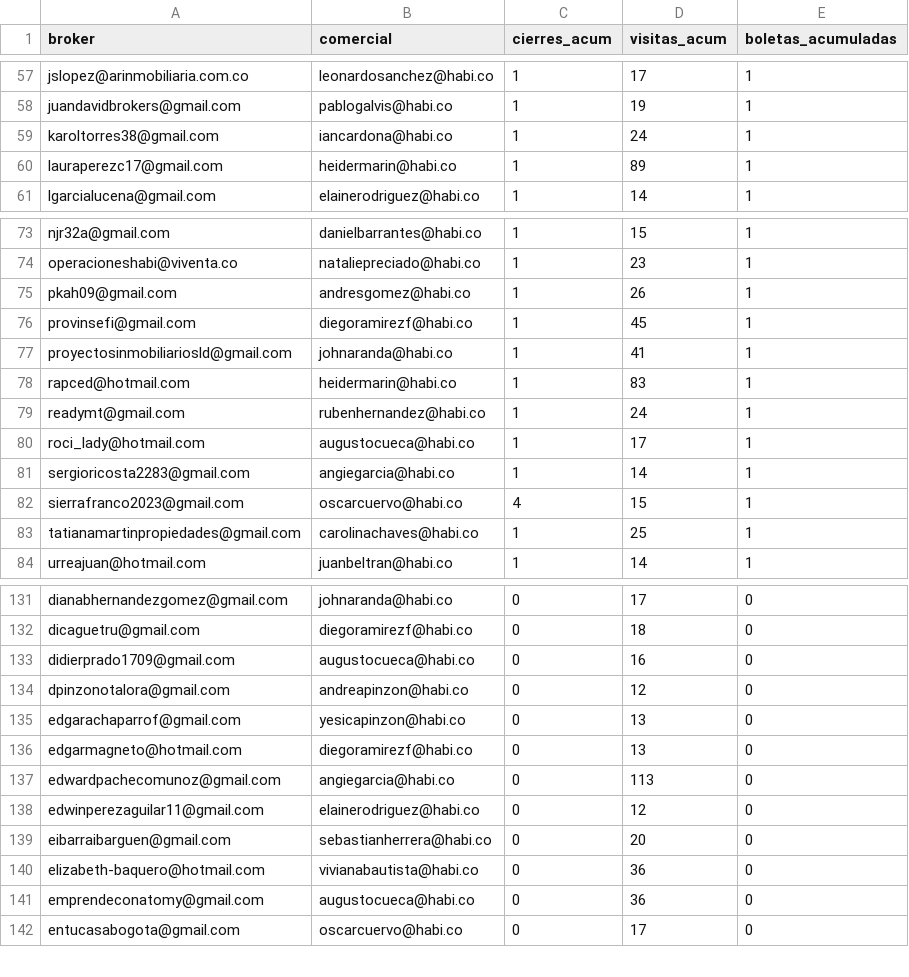
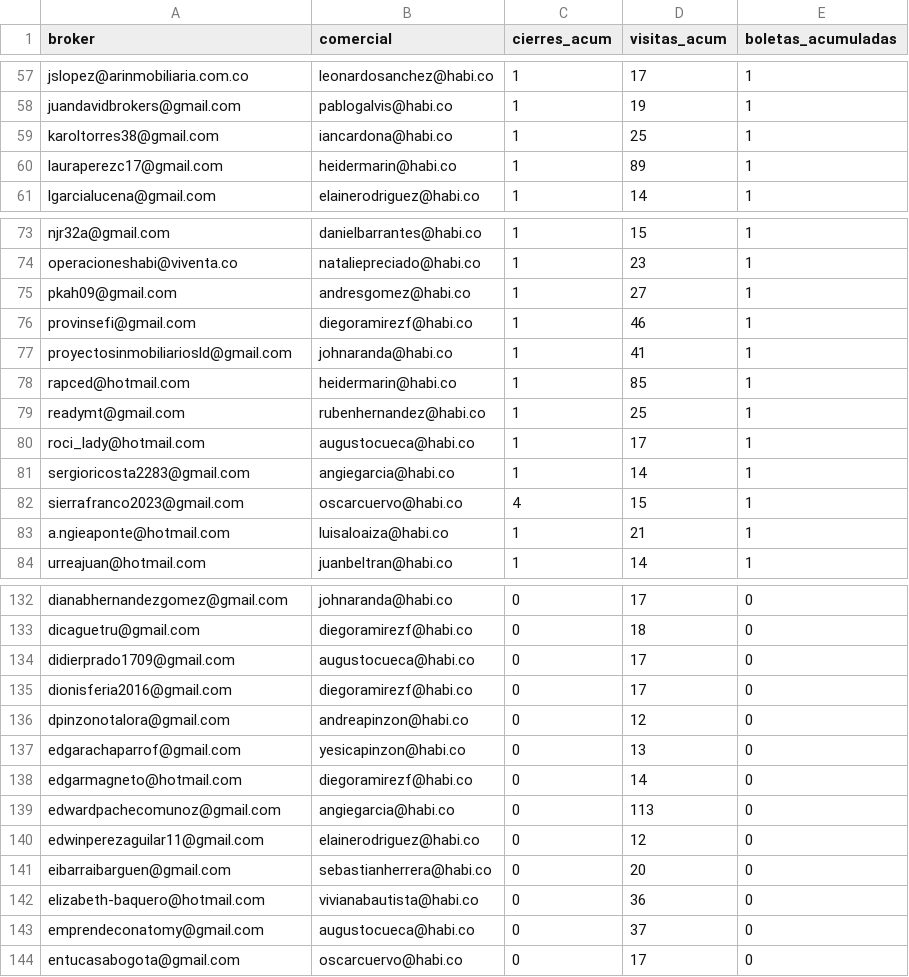
Before and after one commit to lauraarias-droid/BI_buyers_colombia, a CSV file: datos_mundial.csv, drawn as a sheet; only a part is shown, gaps mark what is left out; the diff covers the shown part only.

```diff
--- a/datos_mundial.csv
+++ b/datos_mundial.csv
@@ -58,3 +58,3 @@ jslopez@arinmobiliaria.com.co,leonardosanchez@habi.co,1,17,1
 juandavidbrokers@gmail.com,pablogalvis@habi.co,1,19,1
-karoltorres38@gmail.com,iancardona@habi.co,1,24,1
+karoltorres38@gmail.com,iancardona@habi.co,1,25,1
 lauraperezc17@gmail.com,heidermarin@habi.co,1,89,1
@@ -74,7 +74,7 @@ njr32a@gmail.com,danielbarrantes@habi.co,1,15,1
 operacioneshabi@viventa.co,nataliepreciado@habi.co,1,23,1
-pkah09@gmail.com,andresgomez@habi.co,1,26,1
-provinsefi@gmail.com,diegoramirezf@habi.co,1,45,1
+pkah09@gmail.com,andresgomez@habi.co,1,27,1
+provinsefi@gmail.com,diegoramirezf@habi.co,1,46,1
 proyectosinmobiliariosld@gmail.com,johnaranda@habi.co,1,41,1
-rapced@hotmail.com,heidermarin@habi.co,1,83,1
-readymt@gmail.com,rubenhernandez@habi.co,1,24,1
+rapced@hotmail.com,heidermarin@habi.co,1,85,1
+readymt@gmail.com,rubenhernandez@habi.co,1,25,1
 roci_lady@hotmail.com,augustocueca@habi.co,1,17,1
@@ -82,3 +82,3 @@ sergioricosta2283@gmail.com,angiegarcia@habi.co,1,14,1
 sierrafranco2023@gmail.com,oscarcuervo@habi.co,4,15,1
-tatianamartinpropiedades@gmail.com,carolinachaves@habi.co,1,25,1
+a.ngieaponte@hotmail.com,luisaloaiza@habi.co,1,21,1
 urreajuan@hotmail.com,juanbeltran@habi.co,1,14,1
@@ -132,6 +133,7 @@ dianabhernandezgomez@gmail.com,johnaranda@habi.co,0,17,0
 dicaguetru@gmail.com,diegoramirezf@habi.co,0,18,0
-didierprado1709@gmail.com,augustocueca@habi.co,0,16,0
+didierprado1709@gmail.com,augustocueca@habi.co,0,17,0
+dionisferia2016@gmail.com,diegoramirezf@habi.co,0,17,0
 dpinzonotalora@gmail.com,andreapinzon@habi.co,0,12,0
 edgarachaparrof@gmail.com,yesicapinzon@habi.co,0,13,0
-edgarmagneto@hotmail.com,diegoramirezf@habi.co,0,13,0
+edgarmagneto@hotmail.com,diegoramirezf@habi.co,0,14,0
 edwardpachecomunoz@gmail.com,angiegarcia@habi.co,0,113,0
@@ -140,3 +142,3 @@ eibarraibarguen@gmail.com,sebastianherrera@habi.co,0,20,0
 elizabeth-baquero@hotmail.com,vivianabautista@habi.co,0,36,0
-emprendeconatomy@gmail.com,augustocueca@habi.co,0,36,0
+emprendeconatomy@gmail.com,augustocueca@habi.co,0,37,0
 entucasabogota@gmail.com,oscarcuervo@habi.co,0,17,0
```
Also changed, not shown: 6 added rows, 3 removed rows, 7 moved rows and 40 edited cells elsewhere in this file.
